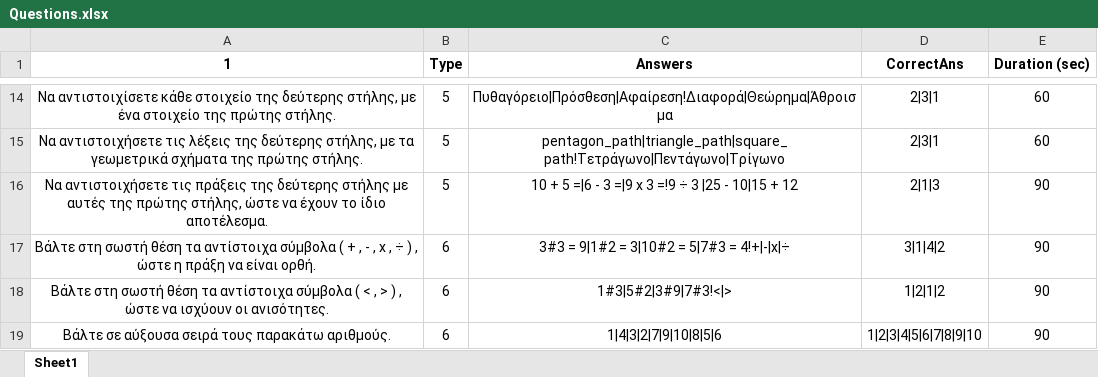
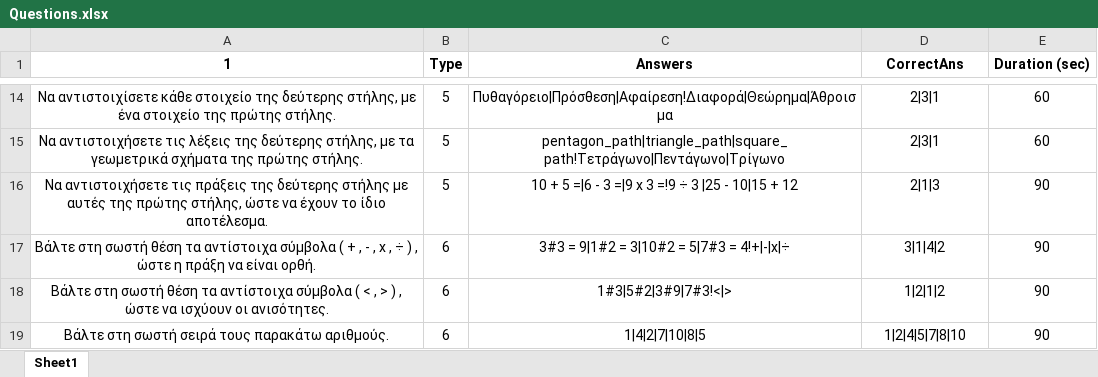
Before and after one commit to dimitrisstyl7/learning-management-software-project-2022-2023, an Excel workbook: Project_final_2022_2023/bin/Debug/net6.0-windows/Questions.xlsx, sheet Sheet1, drawn as a sheet; only a part is shown, gaps mark what is left out; values as stored, in another font and other column widths than the file's, no borders; the diff names each change by its address in the sheet, - before the commit and + after, or states it on an @@ line.

Commit message:
Fill panels data completed succesfully.

```diff
--- a/Project_final_2022_2023/bin/Debug/net6.0-windows/Questions.xlsx (sheet Sheet1)
+++ b/Project_final_2022_2023/bin/Debug/net6.0-windows/Questions.xlsx (sheet Sheet1)
-A19 (1): Βάλτε σε αύξουσα σειρά τους…
+A19 (1): Βάλτε στη σωστή σειρά τους…
-C19 (Answers): 1|4|3|2|7|9|10|8|5|6
+C19 (Answers): 1|4|2|7|10|8|5
-D19 (CorrectAns): 1|2|3|4|5|6|7|8|9|10
+D19 (CorrectAns): 1|2|4|5|7|8|10
```
Also changed, not shown: 9 other files.
